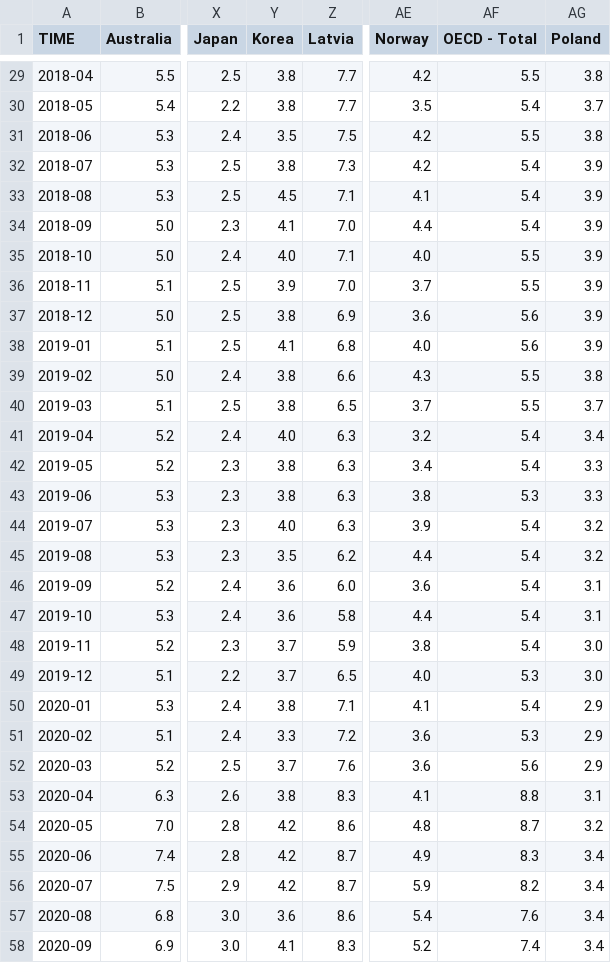
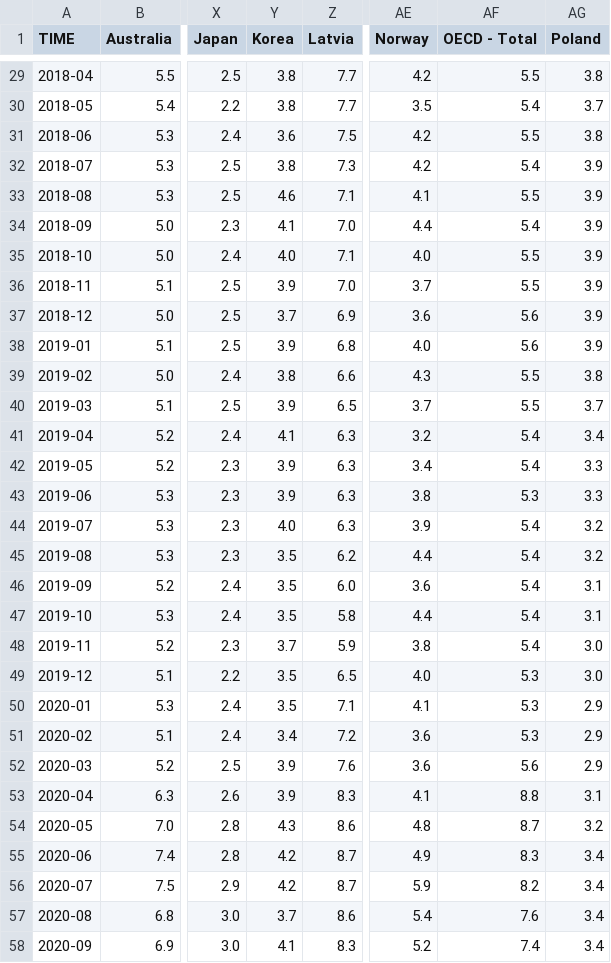
Before and after one commit to Qery-Data/Unemployment-OECD, a CSV file: data/OECD_MEI_Unemployment_Last_5Y.csv, drawn as a sheet; only a part is shown, gaps mark what is left out; the diff covers the shown part only; the diff names each change by its address in the sheet, - before the commit and + after, or states it on an @@ line.

```diff
--- a/data/OECD_MEI_Unemployment_Last_5Y.csv
+++ b/data/OECD_MEI_Unemployment_Last_5Y.csv
-Y31 (Korea): 3.5
+Y31 (Korea): 3.6
-Y33 (Korea): 4.5
+Y33 (Korea): 4.6
-AF33 (OECD - Total): 5.4
+AF33 (OECD - Total): 5.5
-Y37 (Korea): 3.8
+Y37 (Korea): 3.7
-Y38 (Korea): 4.1
+Y38 (Korea): 3.9
-Y40 (Korea): 3.8
+Y40 (Korea): 3.9
-Y41 (Korea): 4.0
+Y41 (Korea): 4.1
-Y42:Y43 (Korea): 3.8
+Y42:Y43 (Korea): 3.9
-Y46:Y47 (Korea): 3.6
+Y46:Y47 (Korea): 3.5
-Y49 (Korea): 3.7
+Y49 (Korea): 3.5
-Y50 (Korea): 3.8
+Y50 (Korea): 3.5
-AF50 (OECD - Total): 5.4
+AF50 (OECD - Total): 5.3
-Y51 (Korea): 3.3
+Y51 (Korea): 3.4
-Y52 (Korea): 3.7
+Y52 (Korea): 3.9
-Y53 (Korea): 3.8
+Y53 (Korea): 3.9
-Y54 (Korea): 4.2
+Y54 (Korea): 4.3
-Y57 (Korea): 3.6
+Y57 (Korea): 3.7
```
Also changed, not shown: 37 edited cells elsewhere in this file.
